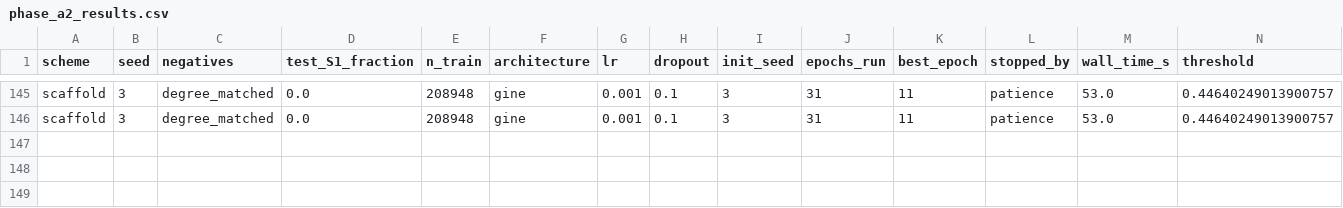
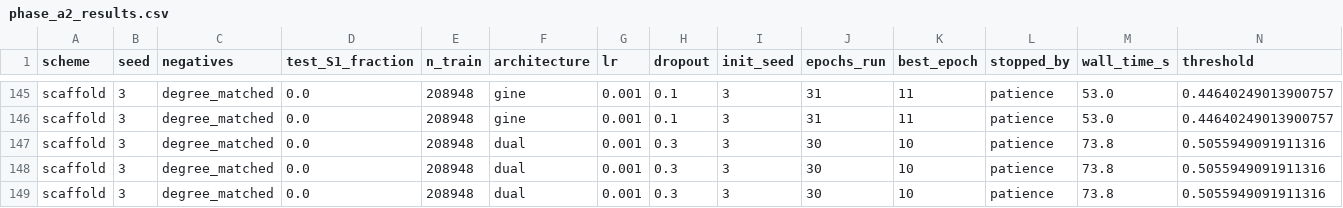
Before and after one commit to mametaeverzat014-cell/DDI-Net, a CSV file: reports/phase_a2_results.csv, drawn as a sheet; only a part is shown, gaps mark what is left out; rows hold the shown columns only; the diff names each change by its address in the sheet, - before the commit and + after, or states it on an @@ line.

```diff
--- a/reports/phase_a2_results.csv
+++ b/reports/phase_a2_results.csv
+row 147: scaffold | 3 | degree_matched | 0.0 | 208948 | dual | 0.001 | 0.3 | 3 | 30 | 10 | patience | 73.8 | 0.5055949091911316
+row 148: scaffold | 3 | degree_matched | 0.0 | 208948 | dual | 0.001 | 0.3 | 3 | 30 | 10 | patience | 73.8 | 0.5055949091911316
+row 149: scaffold | 3 | degree_matched | 0.0 | 208948 | dual | 0.001 | 0.3 | 3 | 30 | 10 | patience | 73.8 | 0.5055949091911316
```
